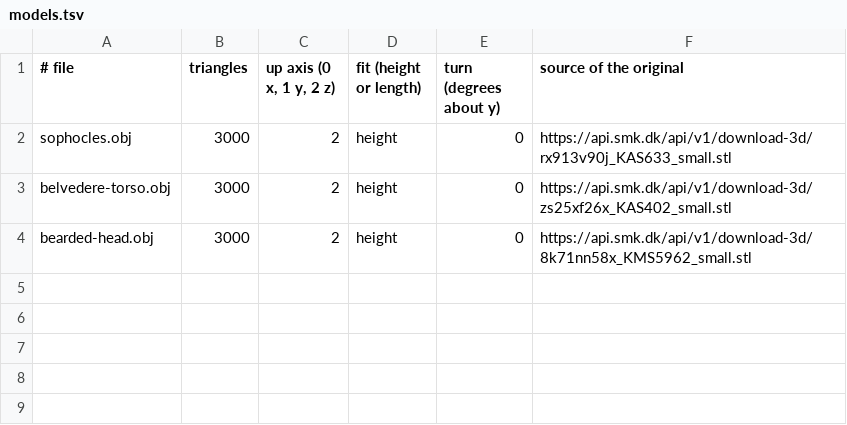
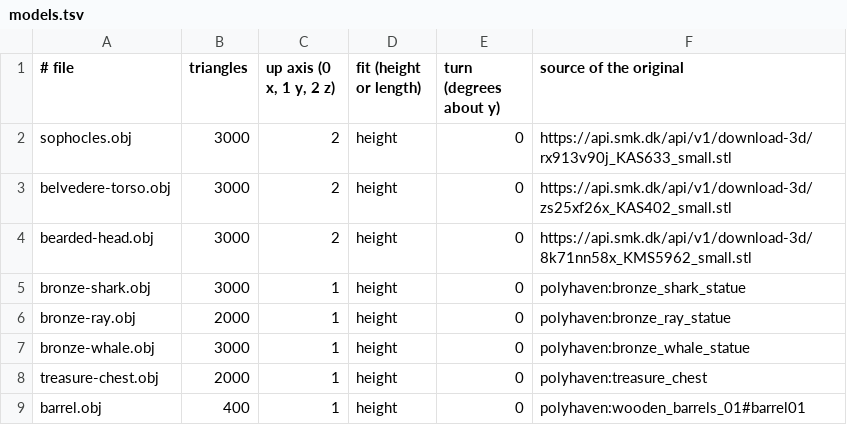
Before and after one commit to johnnyvdberg/SpotifyRound, a TSV file: assets/models/models.tsv, drawn as a sheet; the diff names each change by its address in the sheet, - before the commit and + after, or states it on an @@ line.

```diff
--- a/assets/models/models.tsv
+++ b/assets/models/models.tsv
+row 5: bronze-shark.obj | 3000 | 1 | height | 0 | polyhaven:bronze_shark_statue
+row 6: bronze-ray.obj | 2000 | 1 | height | 0 | polyhaven:bronze_ray_statue
+row 7: bronze-whale.obj | 3000 | 1 | height | 0 | polyhaven:bronze_whale_statue
+row 8: treasure-chest.obj | 2000 | 1 | height | 0 | polyhaven:treasure_chest
+row 9: barrel.obj | 400 | 1 | height | 0 | polyhaven:wooden_barrels_01#barrel01
```
Also changed, not shown: 18 other files.
